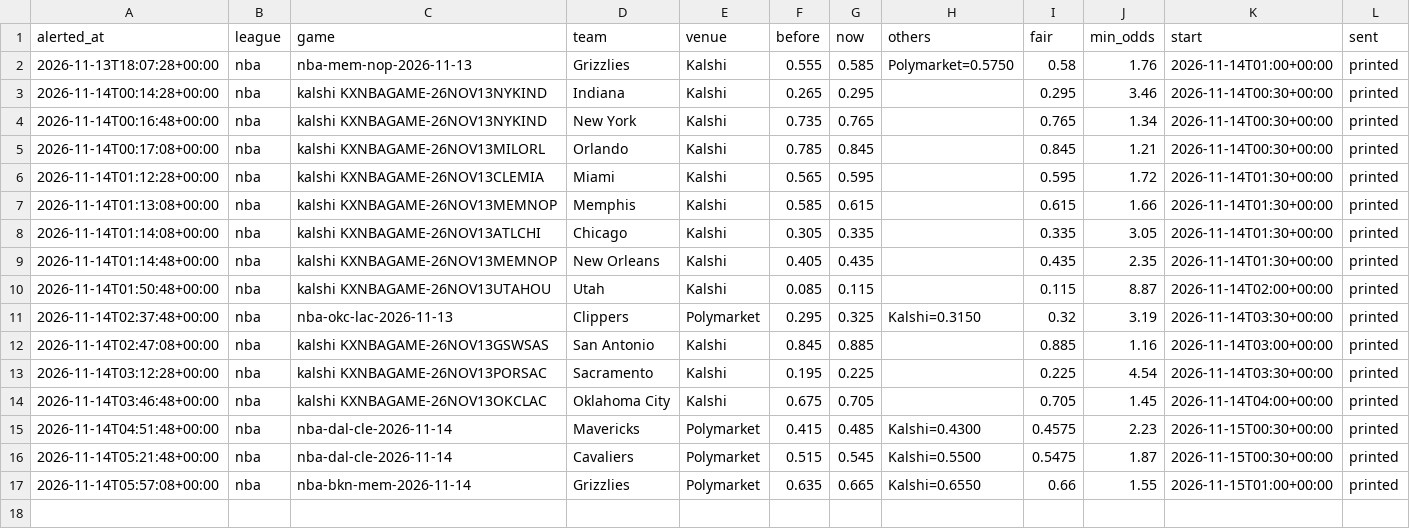
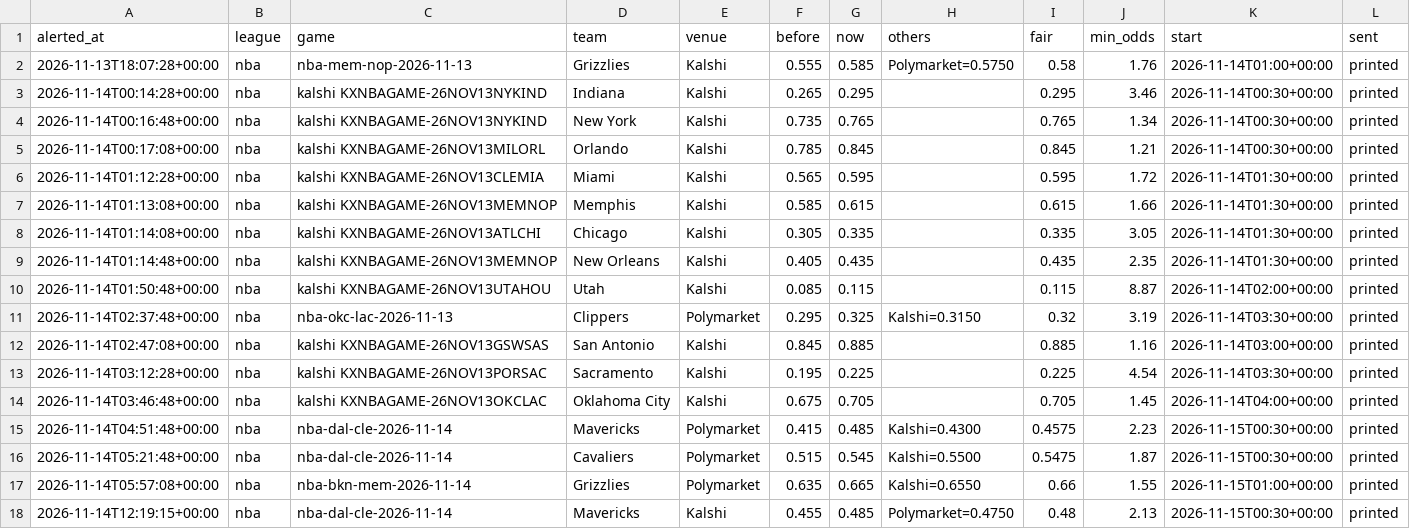
Before and after one commit to karlewaczko/TennisSharpBot, a CSV file: data/processed/sharp_move_alerts.csv, drawn as a sheet.

```diff
--- a/data/processed/sharp_move_alerts.csv
+++ b/data/processed/sharp_move_alerts.csv
@@ -17 +17,2 @@ alerted_at,league,game,team,venue,before,now,others,fair,min_odds,start,sent
 2026-11-14T05:57:08+00:00,nba,nba-bkn-mem-2026-11-14,Grizzlies,Polymarket,0.635,0.665,Kalshi=0.6550,0.66,1.55,2026-11-15T01:00+00:00,printed
+2026-11-14T12:19:15+00:00,nba,nba-dal-cle-2026-11-14,Mavericks,Kalshi,0.455,0.485,Polymarket=0.4750,0.48,2.13,2026-11-15T00:30+00:00,printed
```
